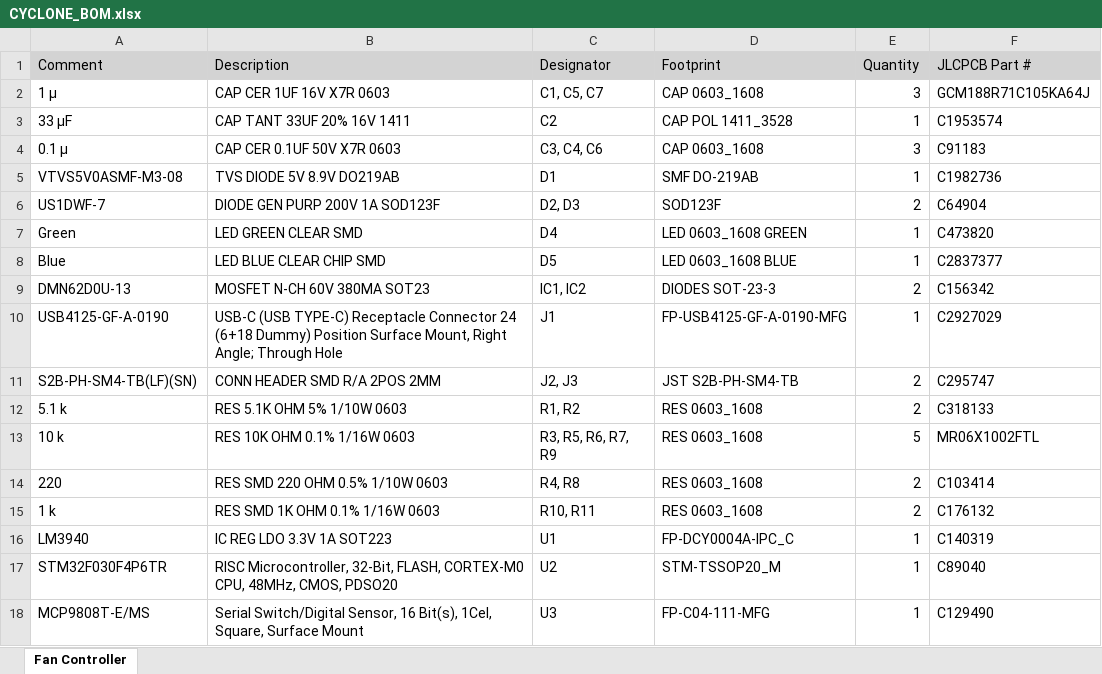
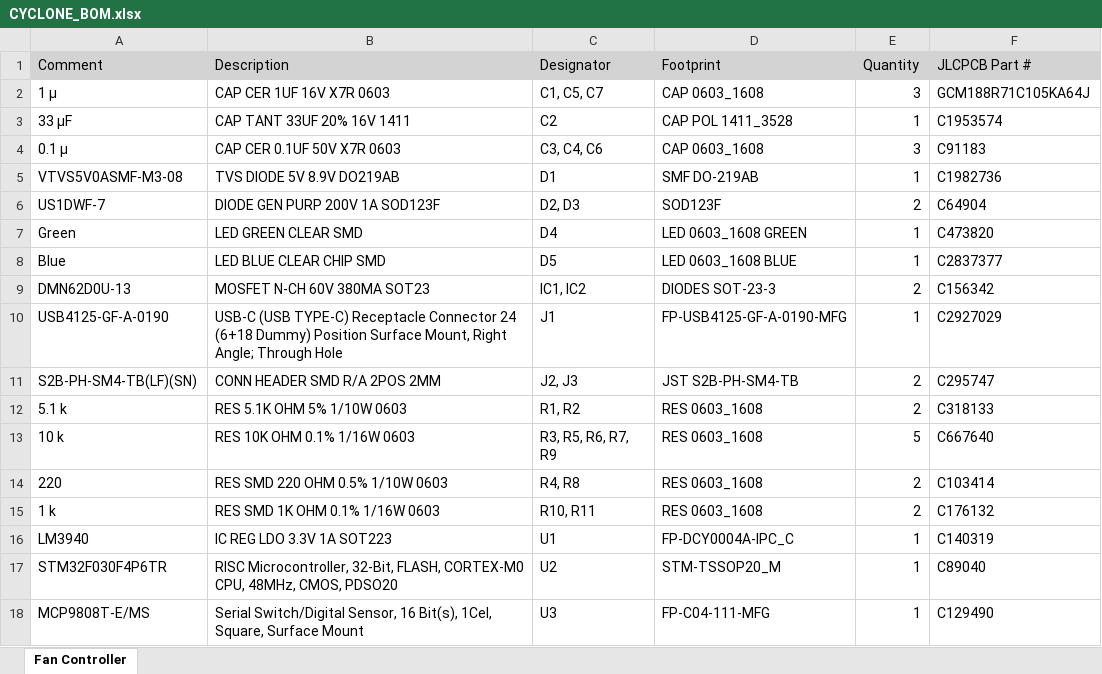
Before and after one commit to akarez/CYCLONE, an Excel workbook: manufacturing/CYCLONE_BOM.xlsx, sheet Fan Controller, drawn as a sheet; values as stored, in another font and other column widths than the file's, no borders; the diff names each change by its address in the sheet, - before the commit and + after, or states it on an @@ line.

Commit message:
fix: incorrect part number

```diff
--- a/manufacturing/CYCLONE_BOM.xlsx (sheet Fan Controller)
+++ b/manufacturing/CYCLONE_BOM.xlsx (sheet Fan Controller)
-F13 (JLCPCB Part #): MR06X1002FTL
+F13 (JLCPCB Part #): C667640
```
